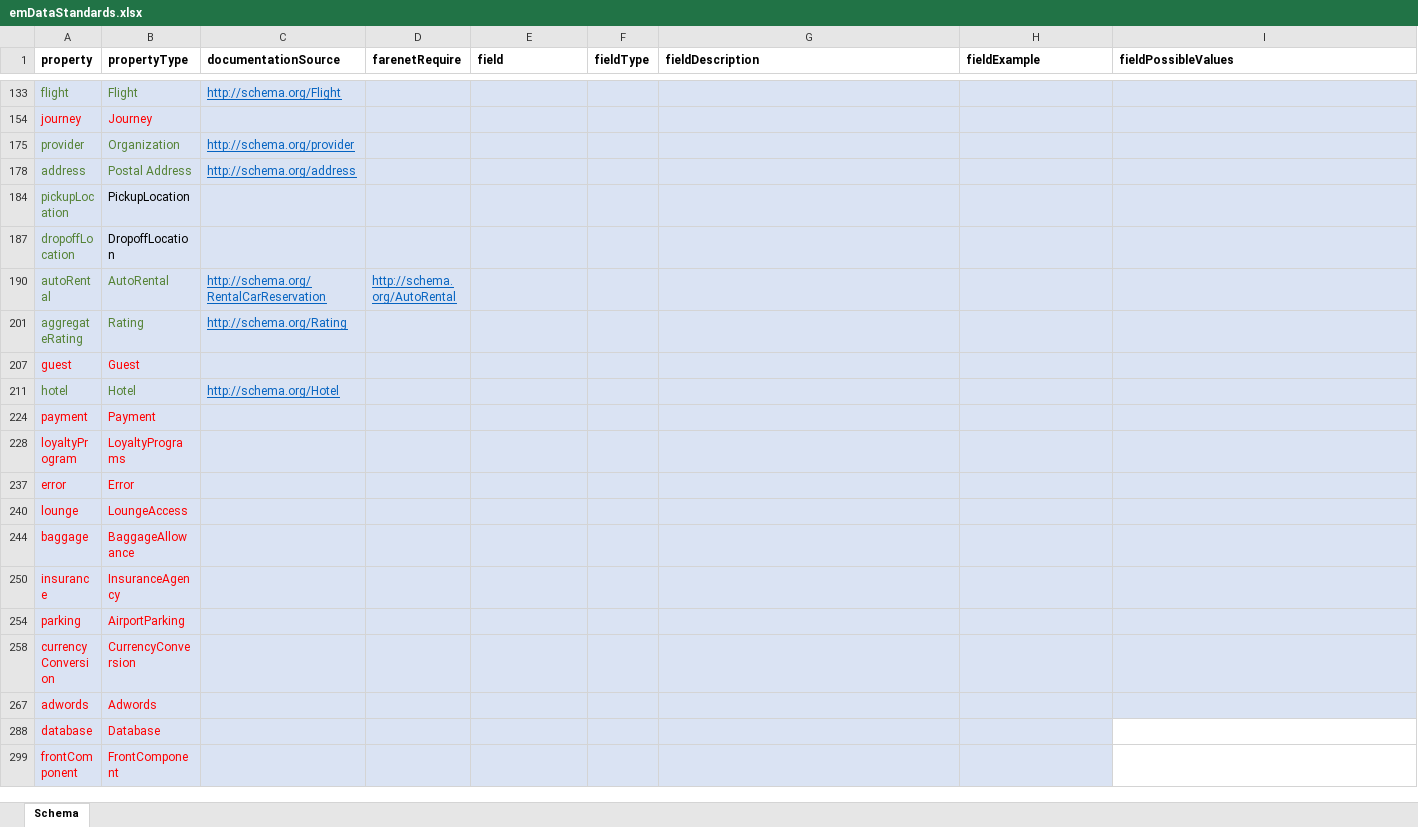
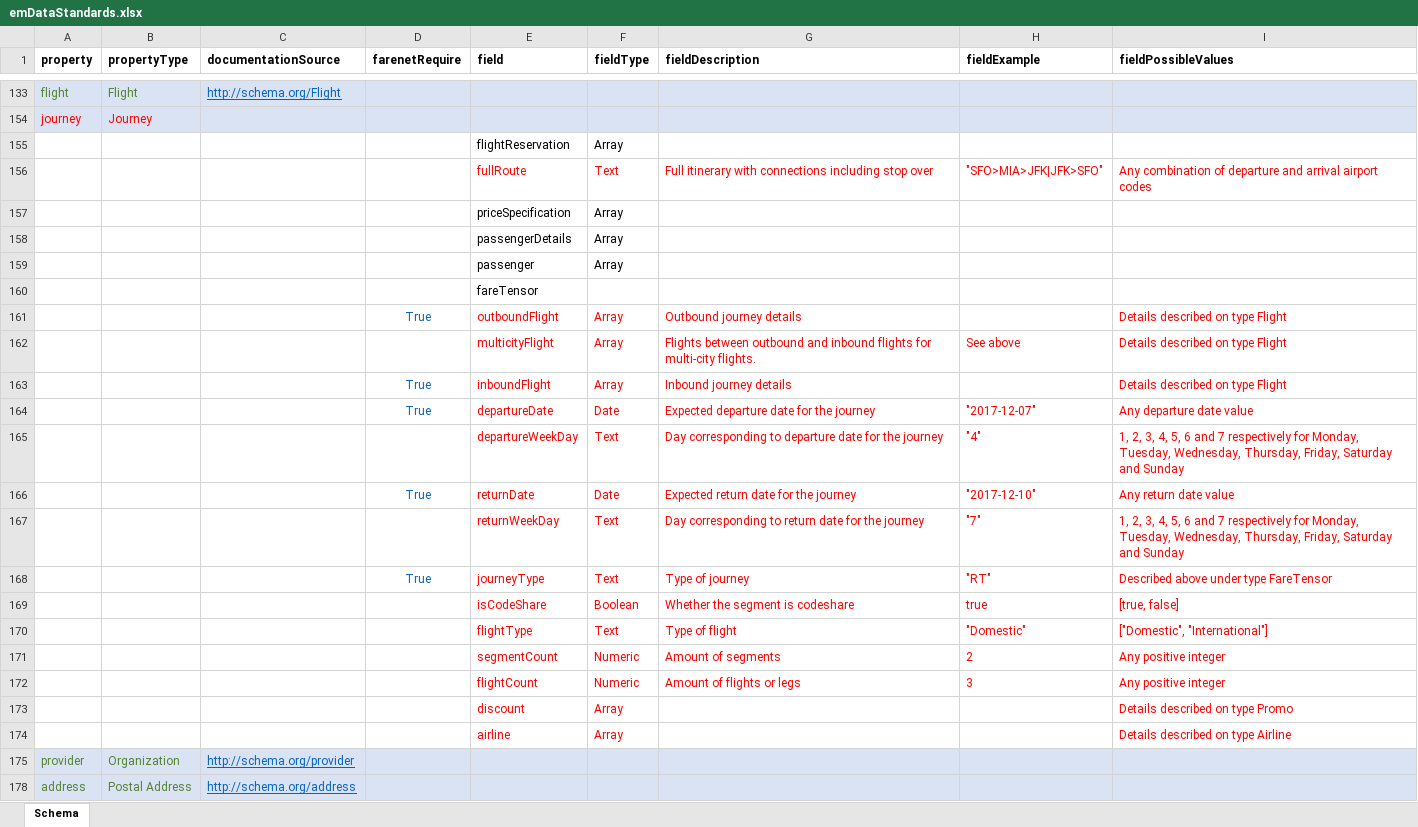
Before and after one commit to EveryMundo/emDataStandards, an Excel workbook: emDataStandards.xlsx, sheet Schema, drawn as a sheet; only a part is shown, gaps mark what is left out; the shorter side is filled out with more unchanged rows; values as stored, in another font and other column widths than the file's, no borders; the diff names each change by its address in the sheet, - before the commit and + after, or states it on an @@ line.

Commit message:
Updated two variable names

```diff
--- a/emDataStandards.xlsx (sheet Schema)
+++ b/emDataStandards.xlsx (sheet Schema)
@@ row 155 unhidden:  |  |  |  | flightReservation | Array @@
@@ row 156 unhidden:  |  |  |  | fullRoute | Text | Full itinerary with connections including stop over | "SFO>MIA>JFK|JFK>SFO" | Any combination of departure and arrival airport codes @@
+row 157:  |  |  |  | priceSpecification | Array
@@ row 158 unhidden:  |  |  |  | passengerDetails | Array @@
@@ row 159 unhidden:  |  |  |  | passenger | Array @@
@@ row 160 unhidden:  |  |  |  | fareTensor @@
@@ row 161 unhidden:  |  |  | True | outboundFlight | Array | Outbound journey details |  | Details described on type Flight @@
@@ row 162 unhidden:  |  |  |  | multicityFlight | Array | Flights between outbound and inbound flights for multi-city flights. | See above | Details described on type Flight @@
@@ row 163 unhidden:  |  |  | True | inboundFlight | Array | Inbound journey details |  | Details described on type Flight @@
@@ row 164 unhidden:  |  |  | True | departureDate | Date | Expected departure date for the journey | "2017-12-07" | Any departure date value @@
+row 165:  |  |  |  | departureWeekDay | Text | Day corresponding to departure date for the journey | "4" | 1, 2, 3, 4, 5, 6 and 7 respectively for Monday, Tuesday, Wednesday, Thursday, Friday, Saturday and Sunday
@@ row 166 unhidden:  |  |  | True | returnDate | Date | Expected return date for the journey | "2017-12-10" | Any return date value @@
+row 167:  |  |  |  | returnWeekDay | Text | Day corresponding to return date for the journey | "7" | 1, 2, 3, 4, 5, 6 and 7 respectively for Monday, Tuesday, Wednesday, Thursday, Friday, Saturday and Sunday
@@ row 168 unhidden:  |  |  | True | journeyType | Text | Type of journey | "RT" | Described above under type FareTensor @@
@@ row 169 unhidden:  |  |  |  | isCodeShare | Boolean | Whether the segment is codeshare | true | [true, false] @@
+row 170:  |  |  |  | flightType | Text | Type of flight | "Domestic" | ["Domestic", "International"]
@@ row 171 unhidden:  |  |  |  | segmentCount | Numeric | Amount of segments | 2 | Any positive integer @@
@@ row 172 unhidden:  |  |  |  | flightCount | Numeric | Amount of flights or legs | 3 | Any positive integer @@
+row 173:  |  |  |  | discount | Array |  |  | Details described on type Promo
@@ row 174 unhidden:  |  |  |  | airline | Array |  |  | Details described on type Airline @@
```
Also changed, not shown: hidden cells.
